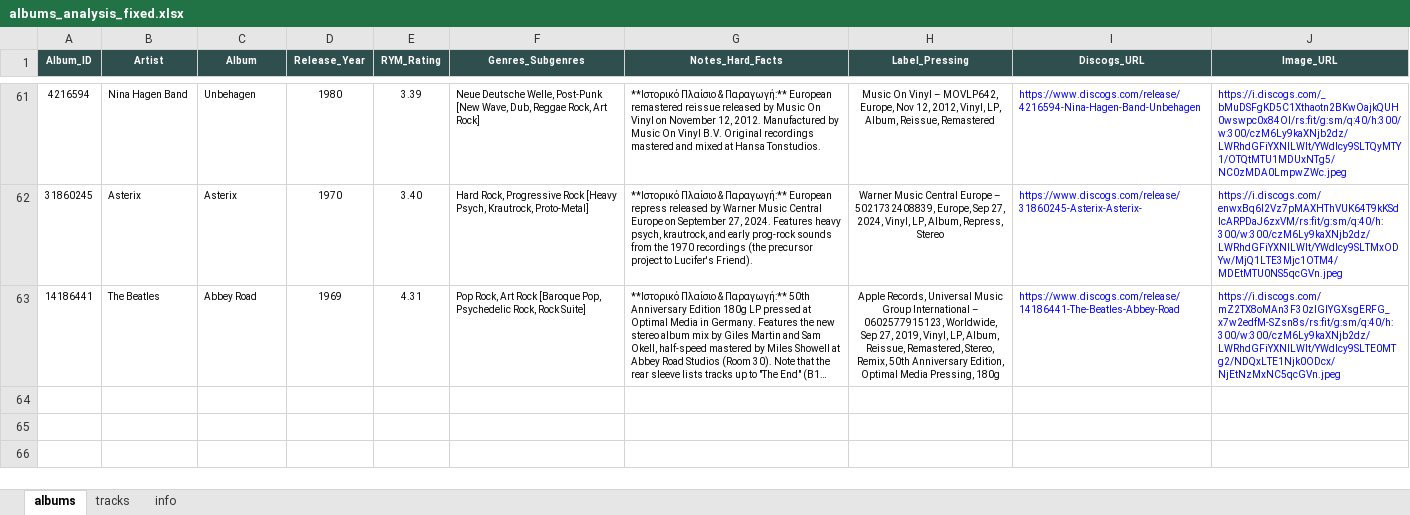
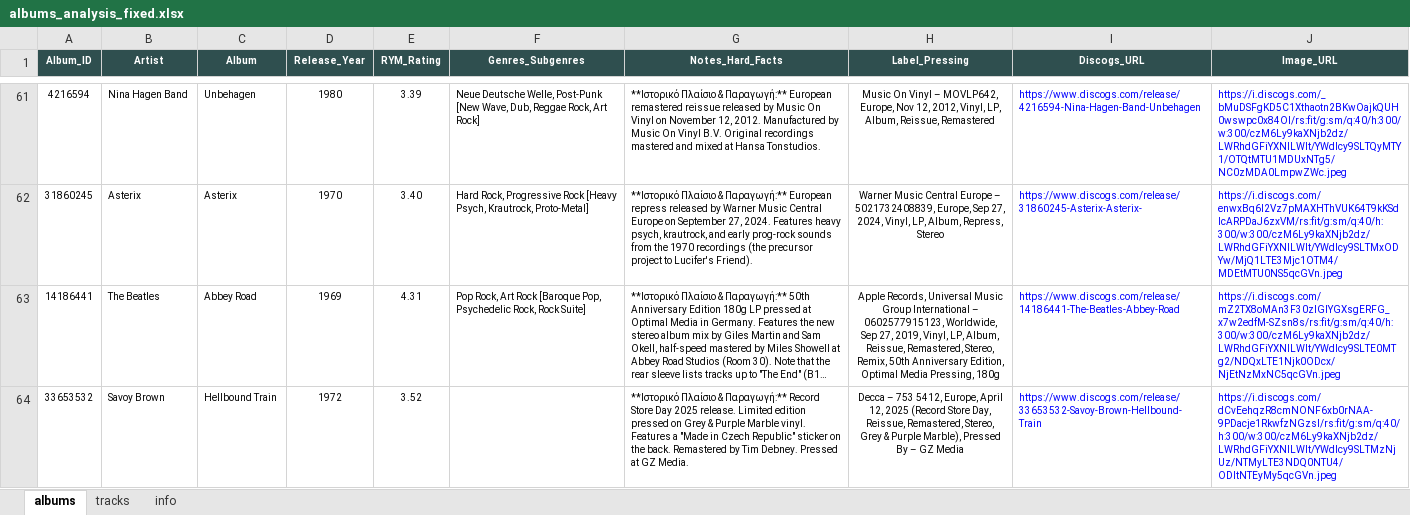
Before and after one commit to blueaegean/music-archive, an Excel workbook: albums_analysis_fixed.xlsx, sheet albums, drawn as a sheet; only a part is shown, gaps mark what is left out; long unchanged cells end in …; values as stored, in another font and other column widths than the file's, no borders; the diff names each change by its address in the sheet, - before the commit and + after, or states it on an @@ line.

```diff
--- a/albums_analysis_fixed.xlsx (sheet albums)
+++ b/albums_analysis_fixed.xlsx (sheet albums)
+row 64: 33653532 | Savoy Brown | Hellbound Train | 1972 | 3.52 |  | **Ιστορικό Πλαίσιο & Παραγωγή:** Record Store Day 2025 release. Limited edition pressed on Grey & Purple Marble vinyl. Features a "Made in Czech Republic" sticker on the back. Remastered by Tim Debney. Pressed at GZ Media. | Decca – 753 5412, Europe, April 12, 2025 (Record Store Day, Reissue, Remastered, Stereo, Grey & Purple Marble), Pressed By – GZ Media | https://www.discogs.com/release/33653532-Savoy-Brown-Hellbound-Train | https://i.discogs.com/dCvEehqzR8cmNONF6xb0rNAA-9PDacje1RkwfzNGzsI/rs:fit/g:sm/q:40/h:300/w:300/czM6Ly9kaXNjb2dz/LWRhdGFiYXNlLWlt/YWdlcy9SLTMzNjUz/NTMyLTE3NDQ0NTU4/ODItNTEyMy5qcGVn.jpeg
```
Also changed, not shown: sheet tracks.
